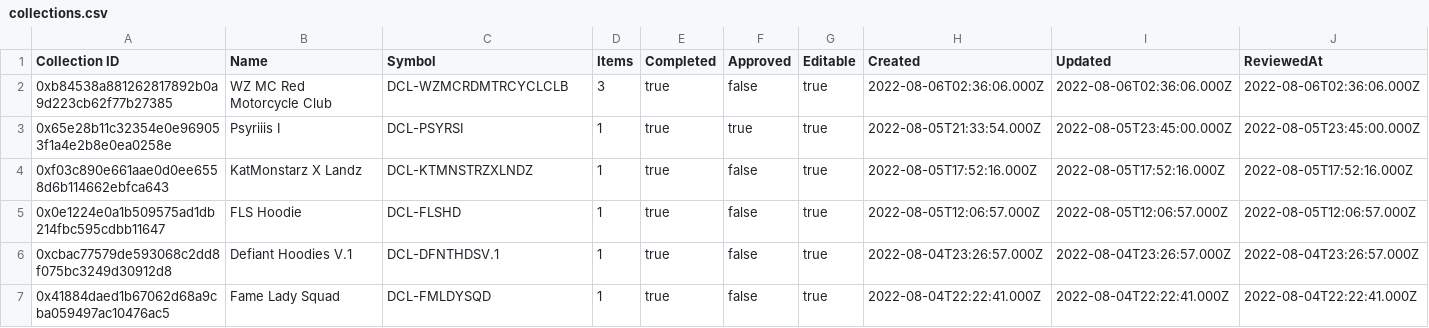
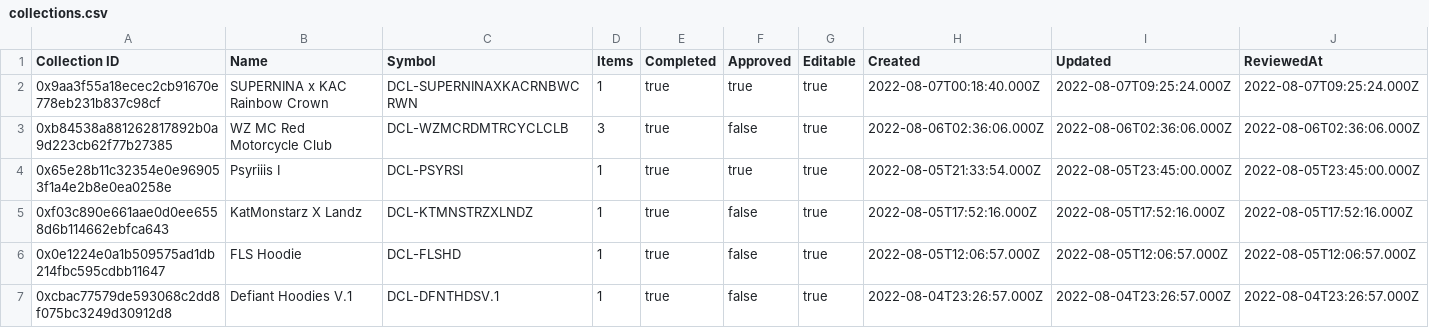
Before and after one commit to ncomerci/transparency, a CSV file: collections.csv, drawn as a sheet; only a part is shown; the shorter side is filled out with more unchanged rows; rows hold the shown columns only; the diff names each change by its address in the sheet, - before the commit and + after, or states it on an @@ line.

```diff
--- a/collections.csv
+++ b/collections.csv
+row 2: 0x9aa3f55a18ecec2cb91670e778eb231b837c98cf | SUPERNINA x KAC Rainbow Crown | DCL-SUPERNINAXKACRNBWCRWN | 1 | true | true | true | 2022-08-07T00:18:40.000Z | 2022-08-07T09:25:24.000Z | 2022-08-07T09:25:24.000Z
```
Also changed, not shown: balances.csv, curations.csv, 16 other files.
